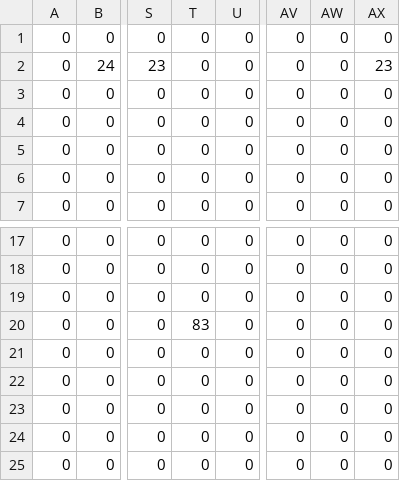
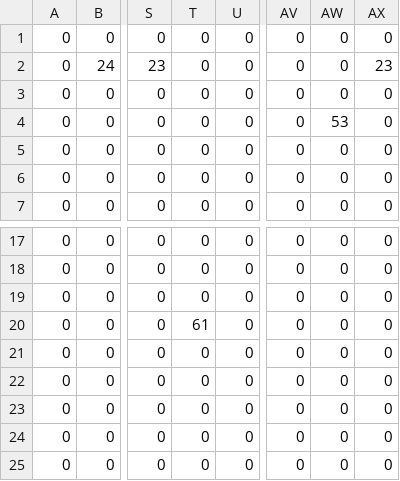
Before and after one commit to RegexKing/Bangaio_Tribute, a CSV file: assets/maps/level_2_spriteMap.csv, drawn as a sheet; only a part is shown, gaps mark what is left out; the diff names each change by its address in the sheet, - before the commit and + after, or states it on an @@ line.

```diff
--- a/assets/maps/level_2_spriteMap.csv
+++ b/assets/maps/level_2_spriteMap.csv
-AW4: 0
+AW4: 53
-T20: 83
+T20: 61
```
Also changed, not shown: 9 other files.
